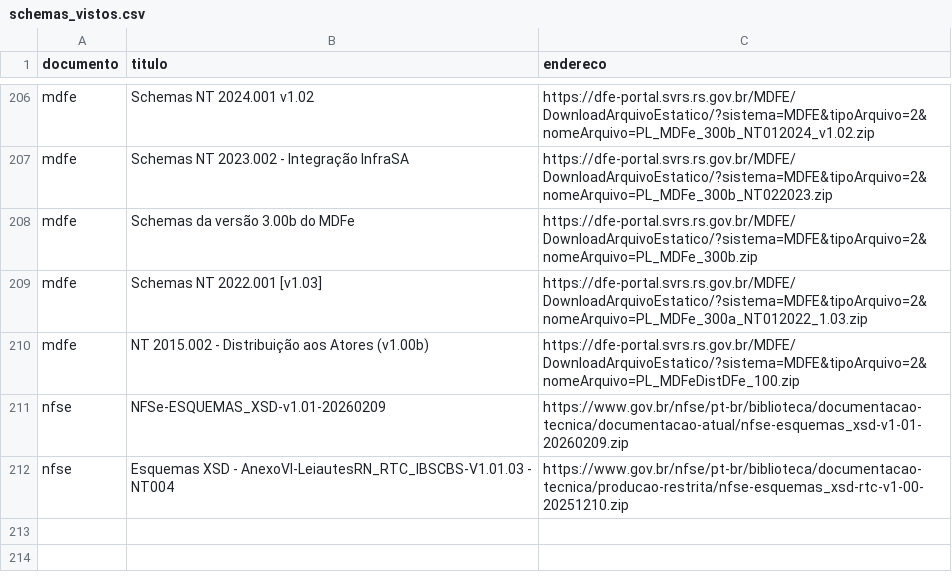
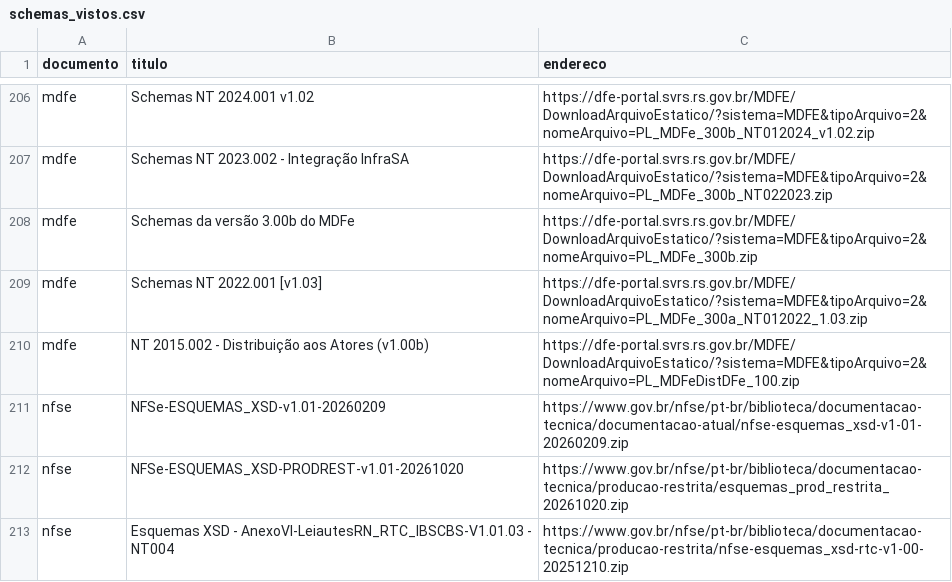
Before and after one commit to biuspoly/RNFe, a CSV file: ferramentas/schemas_vistos.csv, drawn as a sheet; only a part is shown, gaps mark what is left out.

Commit message:
vigias: notas tecnicas dos quatro portais e a Producao Restrita da NFS-e; o schema oficial da NT 009 no leitor e no DANFSe
O vigia das notas tecnicas olhava so o Portal da NF-e. Agora olha tambem o do CT-e, o do MDF-e (notas tecnicas e
manuais, com as conjuntas do sistema DFE) e quatro paginas da NFS-e (documentacao atual, Producao Restrita, RTC e as
notas tecnicas da NFS-e Via), com os manuais das APIs e os anexos do leiaute. Publicacao conhecida pelo portal e pelo
endereco, como no vigia dos schemas (as 326 da NF-e tinham todas o mesmo endereco: nenhum aviso falso); um portal fora
do ar nao impede os outros; avisos com o mesmo titulo viram um so, e no MDF-e e na NFS-e o nome do arquivo entra no
titulo (o robo nao abre dois avisos com o mesmo titulo). Registradas as 509 de hoje, menos a NT 010 da NFS-e, que
ninguem conferiu: o robo abre o aviso dela.

O vigia dos schemas nao olhava a pagina da Producao Restrita da NFS-e, onde saiu o schema da NT 009
(NFSe-ESQUEMAS_XSD-PRODREST-v1.01-20261020). Entrou, e o pacote foi conferido e registrado: confirma a finalidade no
infDPS, o CST fora do gIBSCBS e o vAjusteBC; o indDest e o dest ficam no IBSCBS (o leitor e o DANFSe leem os dois
lugares); o finNFSe so aceita 0 e o opSimpNac de 1 a 3. O DANFSe mostra a inscricao imobiliaria de cada unidade do
imovel (gUnidImob). A nota de teste da NT 009 segue o schema oficial e passa na validacao contra ele; a variante do
texto do item 2.11 continua nos testes.

```diff
--- a/ferramentas/schemas_vistos.csv
+++ b/ferramentas/schemas_vistos.csv
@@ -211,2 +211,3 @@
 "nfse","NFSe-ESQUEMAS_XSD-v1.01-20260209","https://www.gov.br/nfse/pt-br/biblioteca/documentacao-tecnica/documentacao-atual/nfse-esquemas_xsd-v1-01-20260209.zip"
+"nfse","NFSe-ESQUEMAS_XSD-PRODREST-v1.01-20261020","https://www.gov.br/nfse/pt-br/biblioteca/documentacao-tecnica/producao-restrita/esquemas_prod_restrita_20261020.zip"
 "nfse","Esquemas XSD - AnexoVI-LeiautesRN_RTC_IBSCBS-V1.01.03 - NT004","https://www.gov.br/nfse/pt-br/biblioteca/documentacao-tecnica/producao-restrita/nfse-esquemas_xsd-rtc-v1-00-20251210.zip"
```
Also changed, not shown: 14 other files.
